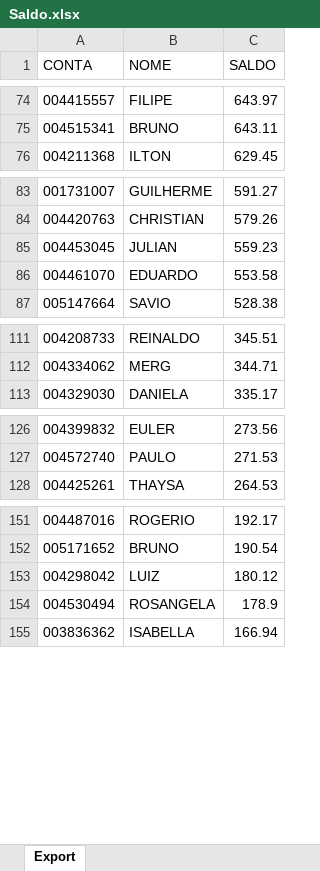
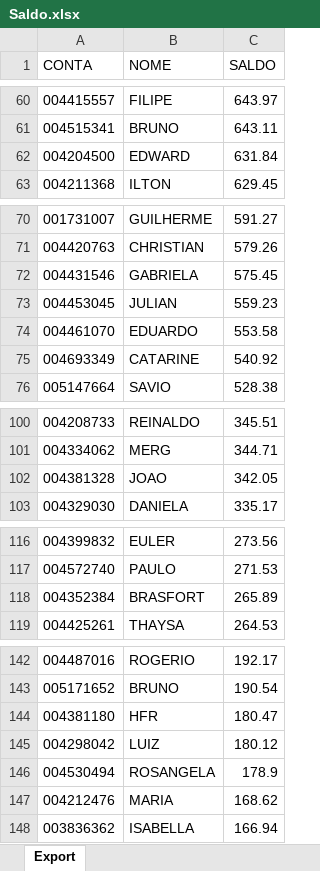
Before and after one commit to lauroteles/app_mesa_de_opera-es_corrigido, an Excel workbook: Saldo.xlsx, sheet Export, drawn as a sheet; only a part is shown, gaps mark what is left out; values as stored, in another font and other column widths than the file's, no borders; the diff covers the shown part only; the diff names each change by its address in the sheet, - before the commit and + after, or states it on an @@ line.

```diff
--- a/Saldo.xlsx (sheet Export)
+++ b/Saldo.xlsx (sheet Export)
+row 62: 004204500 | EDWARD | 631.84
+row 72: 004431546 | GABRIELA | 575.45
+row 75: 004693349 | CATARINE | 540.92
+row 102: 004381328 | JOAO | 342.05
+row 118: 004352384 | BRASFORT | 265.89
+row 144: 004381180 | HFR | 180.47
+row 147: 004212476 | MARIA | 168.62
```
Also changed, not shown: 15 removed rows elsewhere in this sheet.
